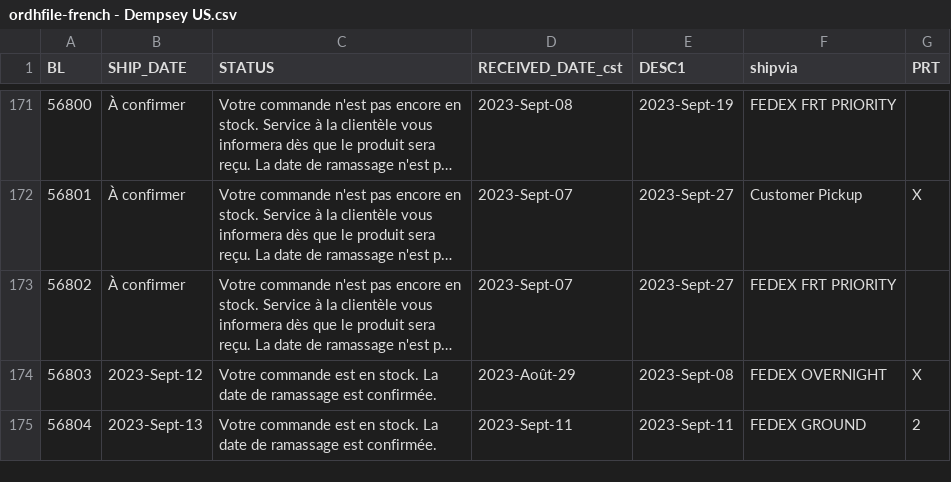
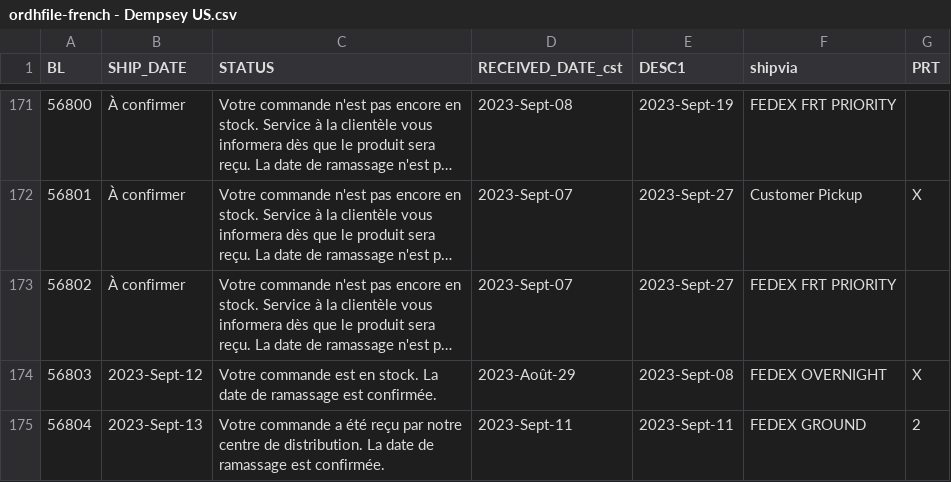
Before and after one commit to dempseysystems/dempseysystems.github.io, a CSV file: ordhfile-french - Dempsey US.csv, drawn as a sheet; only a part is shown, gaps mark what is left out; long unchanged cells end in ….

```diff
--- a/ordhfile-french - Dempsey US.csv
+++ b/ordhfile-french - Dempsey US.csv
@@ -174,2 +174,2 @@ BL,SHIP_DATE,STATUS,RECEIVED_DATE_cst,DESC1,shipvia,PRT
 56803,2023-Sept-12,Votre commande est en stock. La date de ramassage est confirmée.,2023-Août-29,2023-Sept-08,FEDEX OVERNIGHT,X
-56804,2023-Sept-13,Votre commande est en stock. La date de ramassage est confirmée.,2023-Sept-11,2023-Sept-11,FEDEX GROUND,2
+56804,2023-Sept-13,Votre commande a été reçu par notre centre de distribution. La date de ramassage est confirmée.,2023-Sept-11,2023-Sept-11,FEDEX GROUND,2
```
Also changed, not shown: ordhfile - Dempsey US.csv, 5 other files.
